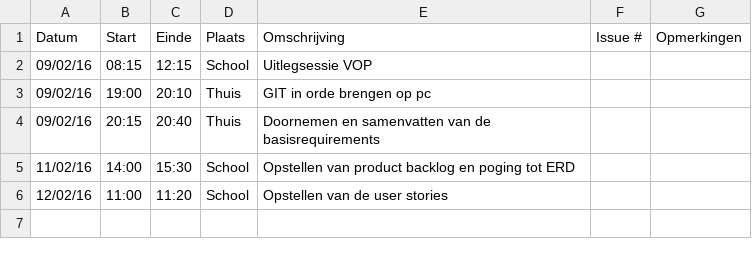
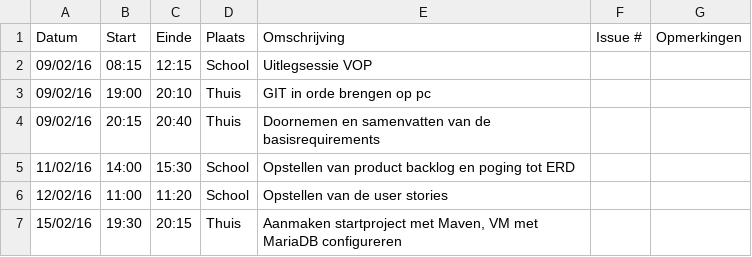
Before and after one commit to ghentlivinglab/Traffic-Travel-Time-Analyzer-3, a CSV file: Jelle-DeBockLogboek.csv, drawn as a sheet.

Commit message:
Logboek aangevuld

```diff
--- a/Jelle-DeBockLogboek.csv
+++ b/Jelle-DeBockLogboek.csv
@@ -6 +6,2 @@ Datum,Start,Einde,Plaats,Omschrijving,Issue #,Opmerkingen
 12/02/16,11:00,11:20,School,Opstellen van de user stories,,
+15/02/16,19:30,20:15,Thuis,"Aanmaken startproject met Maven, VM met MariaDB configureren",,
```
Also changed, not shown: 1 other file.
